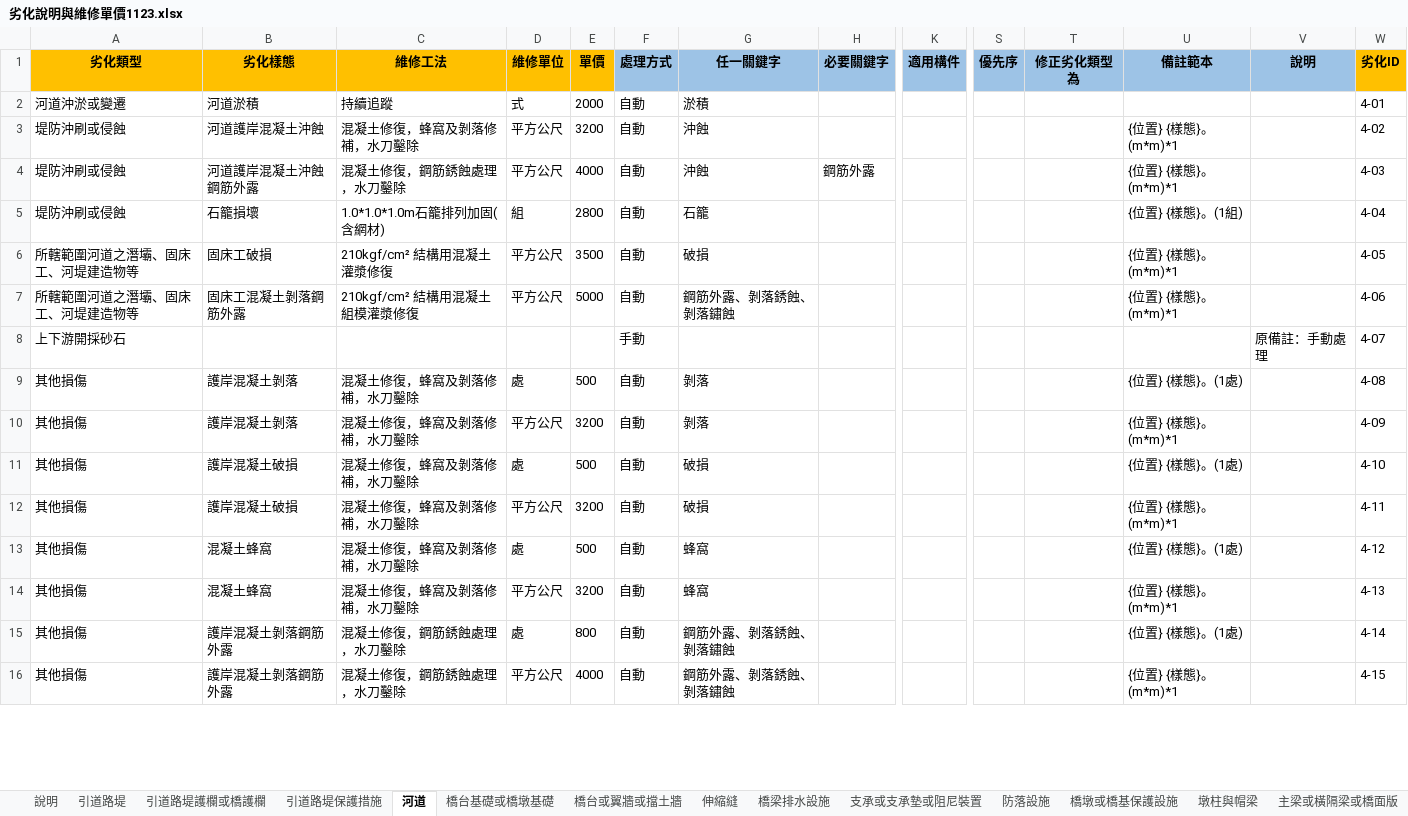
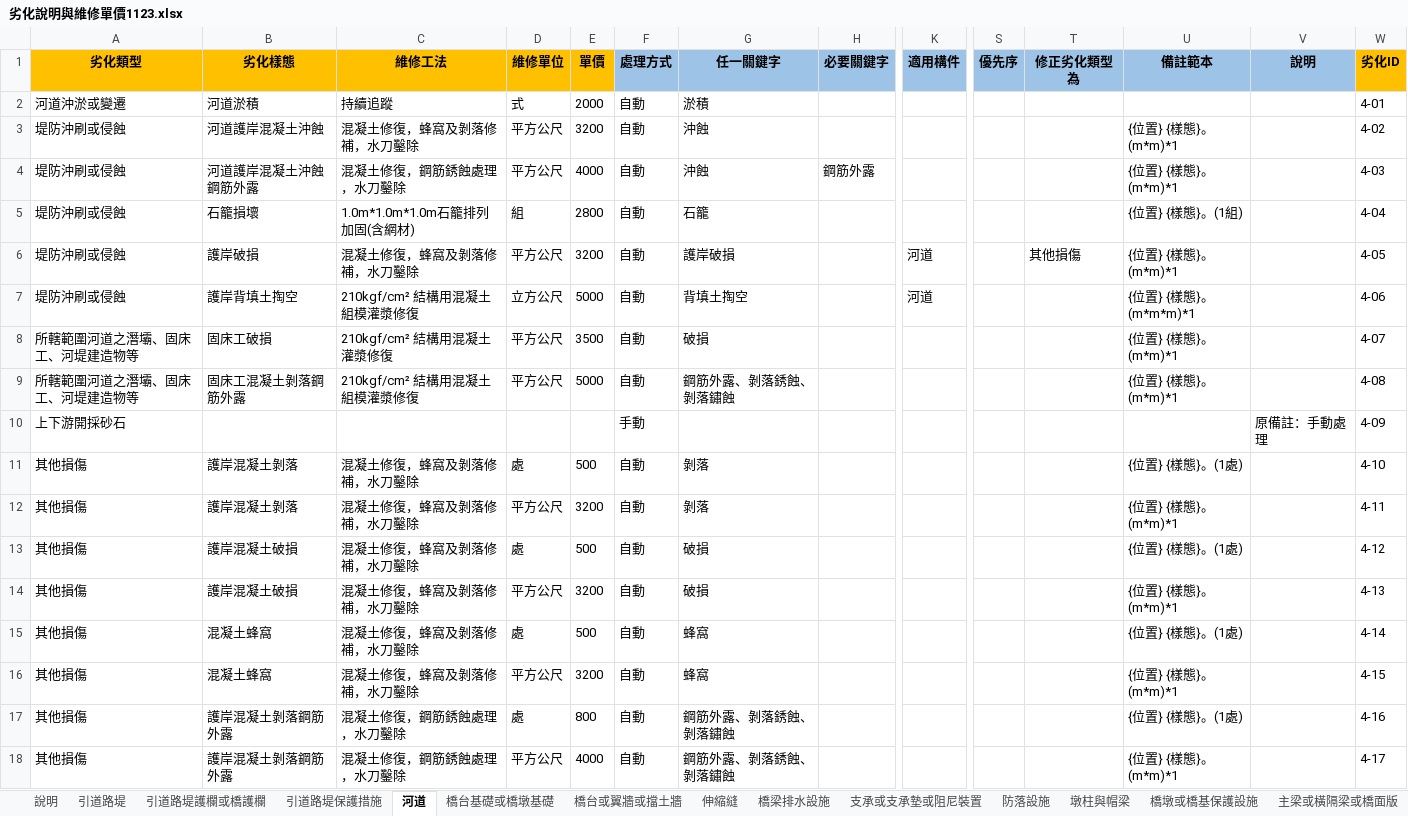
Before and after one commit to morisa3/bms2-autofill-Claude, an Excel workbook: data/劣化說明與維修單價1123.xlsx, sheet 河道, drawn as a sheet; only a part is shown, gaps mark what is left out; values as stored, in another font and other column widths than the file's, no borders; addresses are those after the commit; rows hold the shown columns only; the diff covers the shown part only; the diff names each change by its address in the sheet, - before the commit and + after, or states it on an @@ line.

```diff
--- a/data/劣化說明與維修單價1123.xlsx (sheet 河道)
+++ b/data/劣化說明與維修單價1123.xlsx (sheet 河道)
@@ sheet tab order changed: 說明 | 引道路堤 | 引道路堤護欄或橋護欄 | 引道路堤保護措施 | 河道 | 橋台基礎或橋墩基礎 | 橋台或翼牆或擋土牆 | 伸縮縫 | 橋梁排水設施 | 支承或支承墊或阻尼裝置 | 防落設施 | 墩柱與帽梁 | 橋墩或橋基保護設施 | 主梁或橫隔梁或橋面版 @@
-C5 (維修工法): 1.0*1.0*1.0m石籠排列加固(含網材)
+C5 (維修工法): 1.0m*1.0m*1.0m石籠排列加固(含網材)
+row 6: 堤防沖刷或侵蝕 | 護岸破損 | 混凝土修復，蜂窩及剝落修補，水刀鑿除 | 平方公尺 | 3200 | 自動 | 護岸破損 |  | 河道 |  | 其他損傷 | {位置} {樣態}。(m*m)*1 |  | 4-05
+row 7: 堤防沖刷或侵蝕 | 護岸背填土掏空 | 210kgf/cm² 結構用混凝土組模灌漿修復 | 立方公尺 | 5000 | 自動 | 背填土掏空 |  | 河道 |  |  | {位置} {樣態}。(m*m*m)*1 |  | 4-06
-W8 (劣化ID): 4-05
+W8 (劣化ID): 4-07
-W9 (劣化ID): 4-06
+W9 (劣化ID): 4-08
-W10 (劣化ID): 4-07
+W10 (劣化ID): 4-09
-W11 (劣化ID): 4-08
+W11 (劣化ID): 4-10
-W12 (劣化ID): 4-09
+W12 (劣化ID): 4-11
-W13 (劣化ID): 4-10
+W13 (劣化ID): 4-12
-W14 (劣化ID): 4-11
+W14 (劣化ID): 4-13
-W15 (劣化ID): 4-12
+W15 (劣化ID): 4-14
-W16 (劣化ID): 4-13
+W16 (劣化ID): 4-15
-W17 (劣化ID): 4-14
+W17 (劣化ID): 4-16
-W18 (劣化ID): 4-15
+W18 (劣化ID): 4-17
```
Also changed, not shown: 1 added row, 1 removed row, 23 edited cells and cell formats elsewhere in this sheet, sheet 橋台基礎或橋墩基礎, sheet 主梁或橫隔梁或橋面版, sheet 護床工, sheet 修訂紀錄, sheet 頂板, sheet 底板, 13 more sheets, 14 other files.
